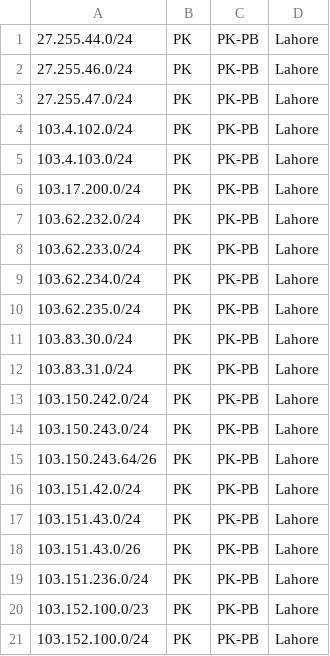
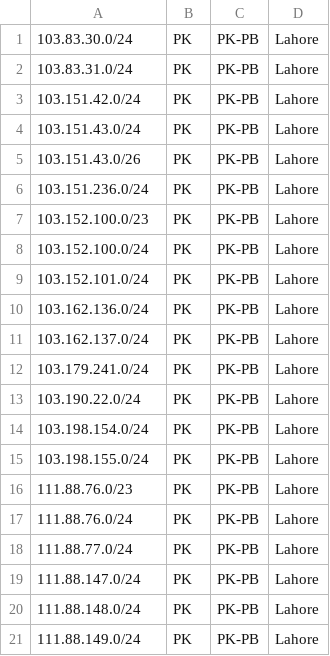
Before and after one commit to fyzali/geofeedinc, a CSV file: feed.csv, drawn as a sheet; only a part is shown; the shorter side is filled out with more unchanged rows; the diff covers the shown part only.

Commit message:
Update feed.csv

```diff
--- a/feed.csv
+++ b/feed.csv
@@ -1,16 +1,3 @@
-27.255.44.0/24,PK,PK-PB,Lahore,
-27.255.46.0/24,PK,PK-PB,Lahore,
-27.255.47.0/24,PK,PK-PB,Lahore,
-103.4.102.0/24,PK,PK-PB,Lahore,
-103.4.103.0/24,PK,PK-PB,Lahore,
-103.17.200.0/24,PK,PK-PB,Lahore,
-103.62.232.0/24,PK,PK-PB,Lahore,
-103.62.233.0/24,PK,PK-PB,Lahore,
-103.62.234.0/24,PK,PK-PB,Lahore,
-103.62.235.0/24,PK,PK-PB,Lahore,
 103.83.30.0/24,PK,PK-PB,Lahore,
 103.83.31.0/24,PK,PK-PB,Lahore,
-103.150.242.0/24,PK,PK-PB,Lahore,
-103.150.243.0/24,PK,PK-PB,Lahore,
-103.150.243.64/26,PK,PK-PB,Lahore,
 103.151.42.0/24,PK,PK-PB,Lahore,
```
Also changed, not shown: 22 removed rows elsewhere in this file.
